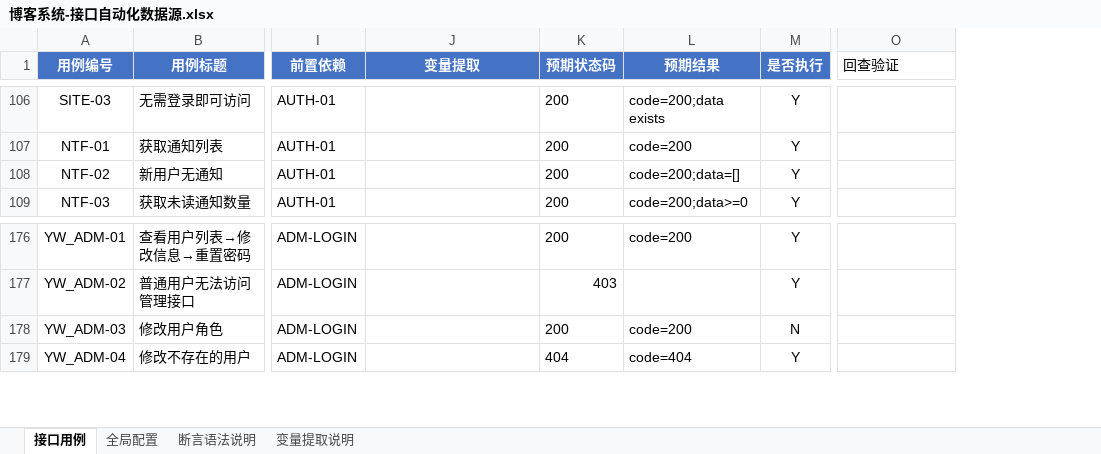
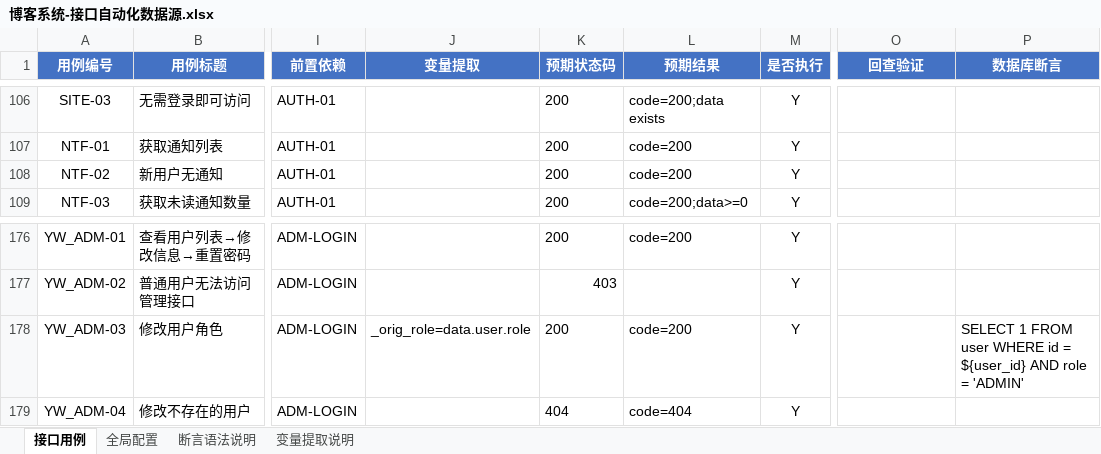
Before and after one commit to dh-7/blog-automation-test, an Excel workbook: data/博客系统-接口自动化数据源.xlsx, sheet 接口用例, drawn as a sheet; only a part is shown, gaps mark what is left out; values as stored, in another font and other column widths than the file's, no borders; the diff covers the shown part only; the diff names each change by its address in the sheet, - before the commit and + after, or states it on an @@ line.

```diff
--- a/data/博客系统-接口自动化数据源.xlsx (sheet 接口用例)
+++ b/data/博客系统-接口自动化数据源.xlsx (sheet 接口用例)
+column P (数据库断言), row 178: SELECT 1 FROM user WHERE id = ${user_id} AND role = 'ADMIN'
@@ O1 fill: none → #4472C4, bold: off → on, text colour: black → #FFFFFF, alignment: left → center @@
-L108 (预期结果): code=200;data=[]
+L108 (预期结果): code=200
-J178 (变量提取): (empty)
+J178 (变量提取): _orig_role=data.user.role
-M178 (是否执行): N
+M178 (是否执行): Y
```
Also changed, not shown: 8 edited cells elsewhere in this sheet, 44 other files.
